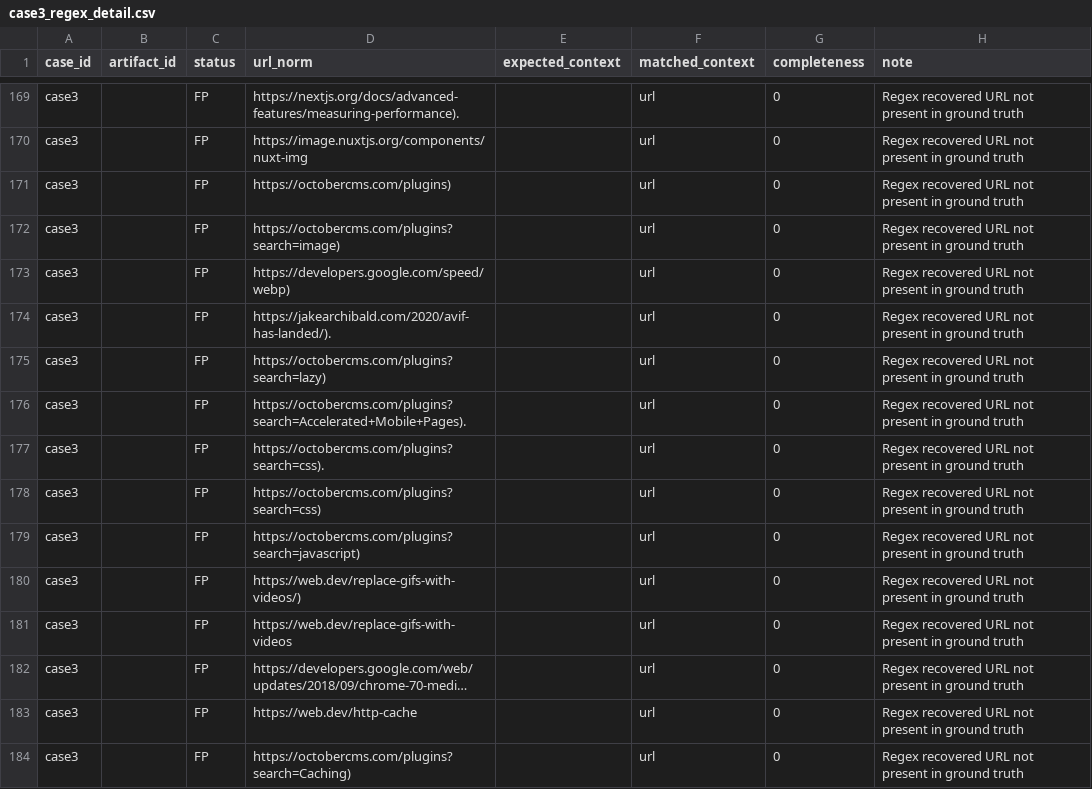
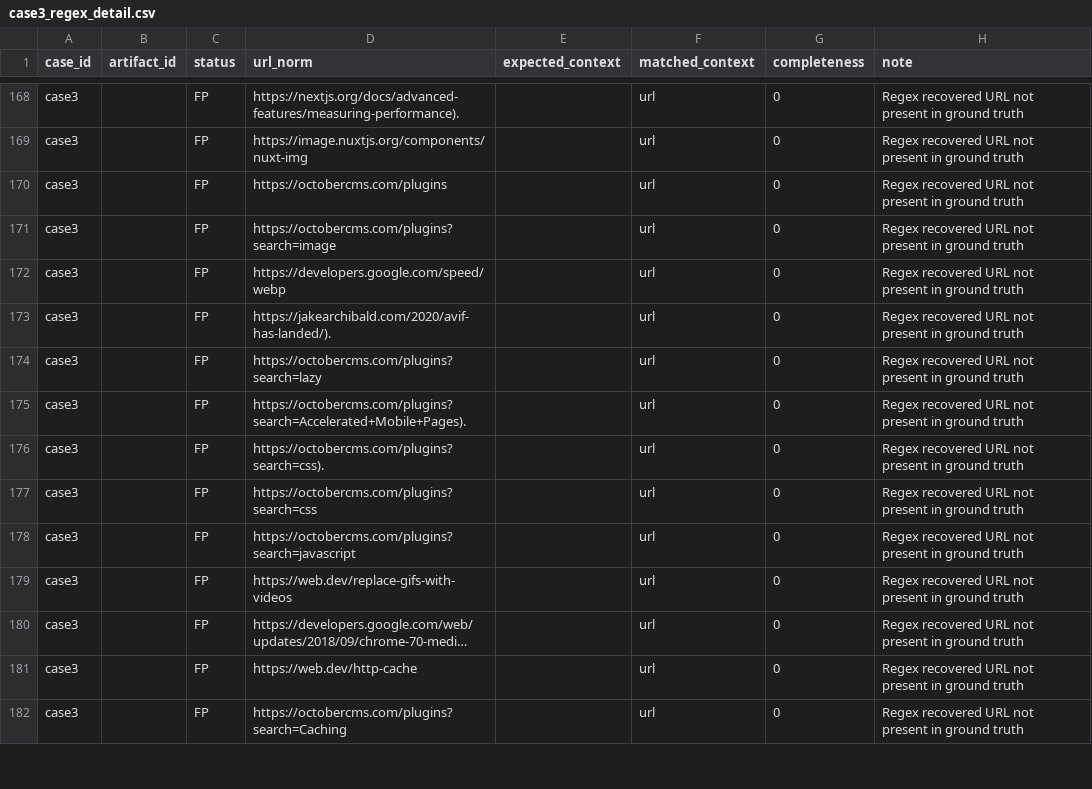
Before and after one commit to PUynn/NT334_Group1_Chracer, a CSV file: Chracer/evaluation/details/case3_regex_detail.csv, drawn as a sheet; only a part is shown, gaps mark what is left out; long unchanged cells end in …; removed rows and columns are numbered as before the commit, all else as after; the diff covers the shown part only; the diff names each change by its address in the sheet, - before the commit and + after, or states it on an @@ line.

```diff
--- a/Chracer/evaluation/details/case3_regex_detail.csv
+++ b/Chracer/evaluation/details/case3_regex_detail.csv
-D170 (url_norm): https://octobercms.com/plugins)
+D170 (url_norm): https://octobercms.com/plugins
-D171 (url_norm): https://octobercms.com/plugins?search=image)
+D171 (url_norm): https://octobercms.com/plugins?search=image
-D172 (url_norm): https://developers.google.com/speed/webp)
+D172 (url_norm): https://developers.google.com/speed/webp
-D174 (url_norm): https://octobercms.com/plugins?search=lazy)
+D174 (url_norm): https://octobercms.com/plugins?search=lazy
-D177 (url_norm): https://octobercms.com/plugins?search=css)
+D177 (url_norm): https://octobercms.com/plugins?search=css
-D178 (url_norm): https://octobercms.com/plugins?search=javascript)
+D178 (url_norm): https://octobercms.com/plugins?search=javascript
-row 180: case3 |  | FP | https://web.dev/replace-gifs-with-videos/) |  | url | 0 | Regex recovered URL not present in ground truth
-D182 (url_norm): https://octobercms.com/plugins?search=Caching)
+D182 (url_norm): https://octobercms.com/plugins?search=Caching
```
Also changed, not shown: 6 removed rows, 1 moved row and 89 edited cells elsewhere in this file, Chracer/evaluation/details/case1_regex_detail.csv, Chracer/evaluation/details/case3_chracer_detail.csv, 30 other files.
